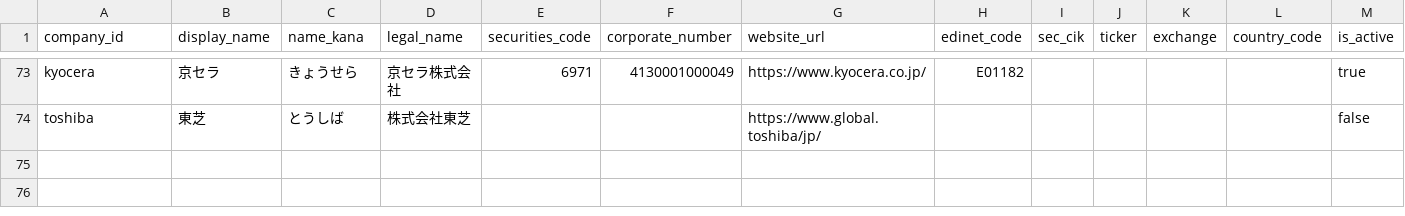
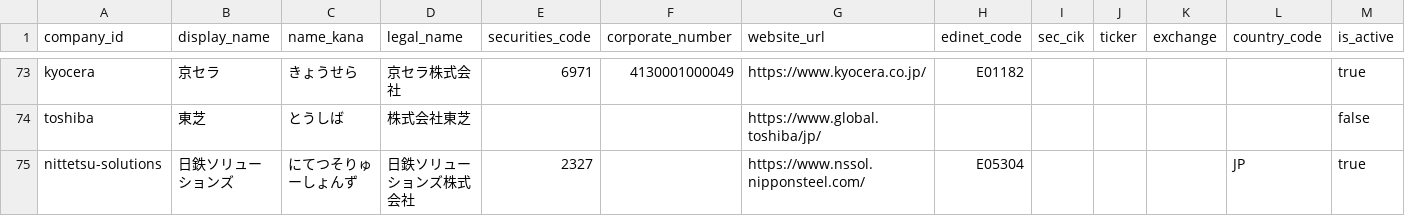
Before and after one commit to BIG-A-K/it-recruit-analysis, a CSV file: data/companies.csv, drawn as a sheet; only a part is shown, gaps mark what is left out; the diff names each change by its address in the sheet, - before the commit and + after, or states it on an @@ line.

```diff
--- a/data/companies.csv
+++ b/data/companies.csv
+row 75: nittetsu-solutions | 日鉄ソリューションズ | にてつそりゅーしょんず | 日鉄ソリューションズ株式会社 | 2327 |  | https://www.nssol.nipponsteel.com/ | E05304 |  |  |  | JP | true
```
Also changed, not shown: data/company_industries.csv, data/sources.csv, 4 other files.
